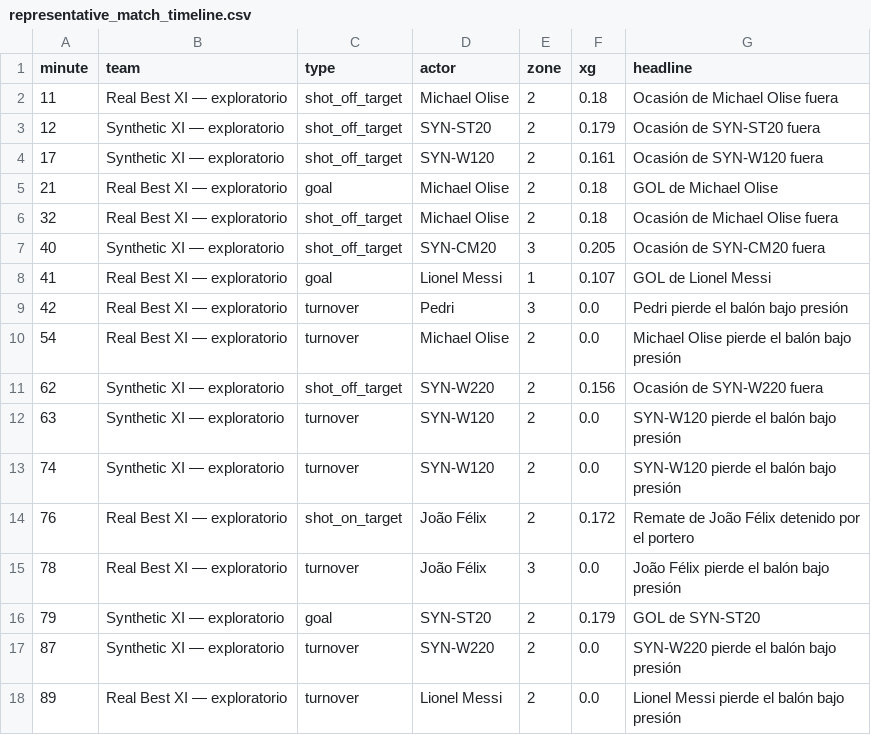
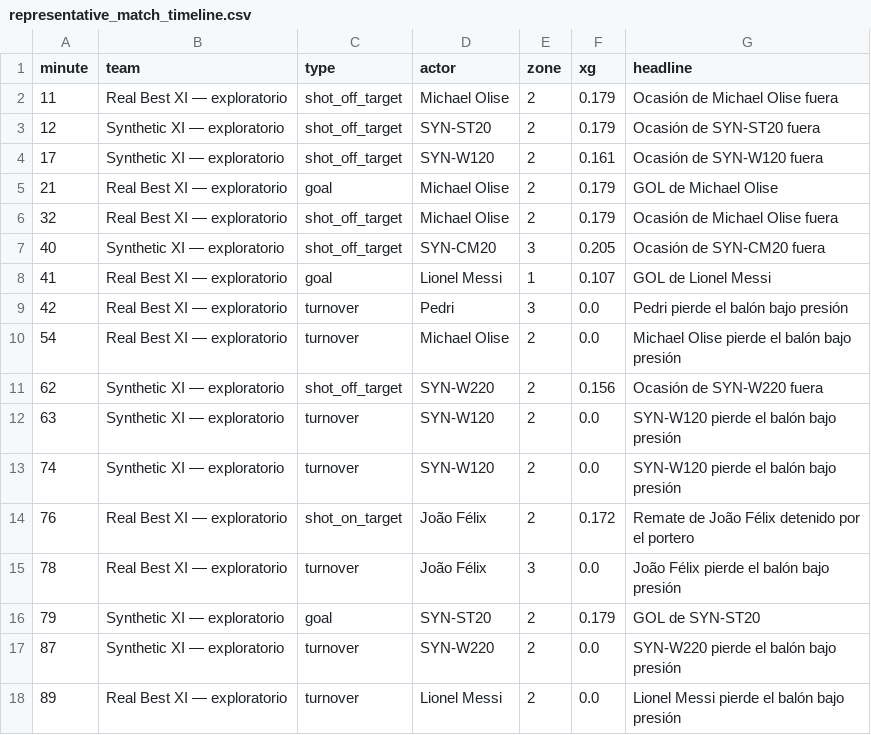
Before and after one commit to ViniciusCovas/synthetic-xi-2026, a CSV file: data/simulations/calibrated_v0_2/representative_match_timeline.csv, drawn as a sheet.

```diff
--- a/data/simulations/calibrated_v0_2/representative_match_timeline.csv
+++ b/data/simulations/calibrated_v0_2/representative_match_timeline.csv
@@ -1,7 +1,7 @@
 minute,team,type,actor,zone,xg,headline
-11,Real Best XI — exploratorio,shot_off_target,Michael Olise,2,0.18,Ocasión de Michael Olise fuera
+11,Real Best XI — exploratorio,shot_off_target,Michael Olise,2,0.179,Ocasión de Michael Olise fuera
 12,Synthetic XI — exploratorio,shot_off_target,SYN-ST20,2,0.179,Ocasión de SYN-ST20 fuera
 17,Synthetic XI — exploratorio,shot_off_target,SYN-W120,2,0.161,Ocasión de SYN-W120 fuera
-21,Real Best XI — exploratorio,goal,Michael Olise,2,0.18,GOL de Michael Olise
-32,Real Best XI — exploratorio,shot_off_target,Michael Olise,2,0.18,Ocasión de Michael Olise fuera
+21,Real Best XI — exploratorio,goal,Michael Olise,2,0.179,GOL de Michael Olise
+32,Real Best XI — exploratorio,shot_off_target,Michael Olise,2,0.179,Ocasión de Michael Olise fuera
 40,Synthetic XI — exploratorio,shot_off_target,SYN-CM20,3,0.205,Ocasión de SYN-CM20 fuera
```
Also changed, not shown: data/simulations/calibrated_v0_2/real_best_xi_profiles.csv, data/simulations/calibrated_v0_2/simulation_audit_sample_250.csv, 9 other files.
